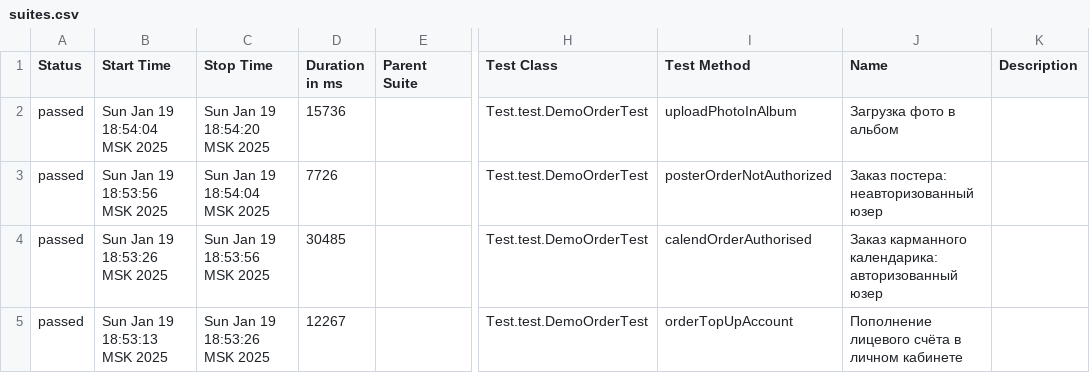
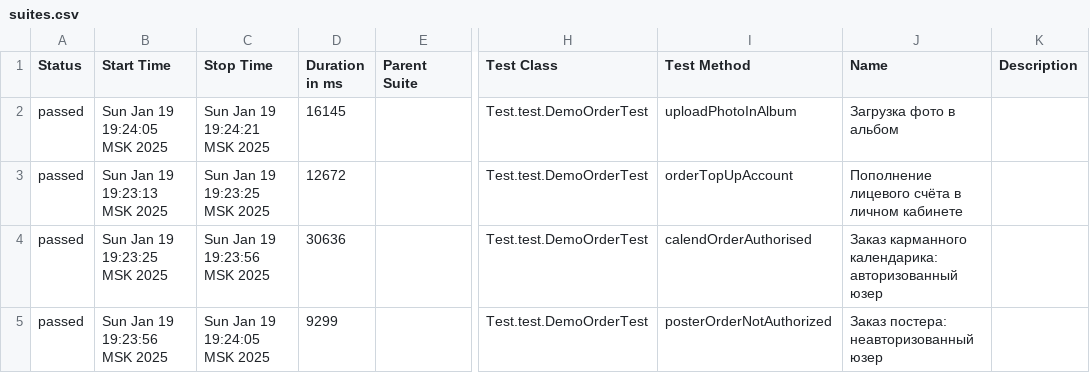
Before and after one commit to MariamPetr/allure-reports-for-web, a CSV file: web-master/allure-maven-plugin/data/suites.csv, drawn as a sheet; only a part is shown, gaps mark what is left out; the diff names each change by its address in the sheet, - before the commit and + after, or states it on an @@ line.

Commit message:
Web Allure Report - master

```diff
--- a/web-master/allure-maven-plugin/data/suites.csv
+++ b/web-master/allure-maven-plugin/data/suites.csv
-B2 (Start Time): Sun Jan 19 18:54:04 MSK 2025
+B2 (Start Time): Sun Jan 19 19:24:05 MSK 2025
-C2 (Stop Time): Sun Jan 19 18:54:20 MSK 2025
+C2 (Stop Time): Sun Jan 19 19:24:21 MSK 2025
-D2 (Duration in ms): 15736
+D2 (Duration in ms): 16145
-B3 (Start Time): Sun Jan 19 18:53:56 MSK 2025
+B3 (Start Time): Sun Jan 19 19:23:13 MSK 2025
-C3 (Stop Time): Sun Jan 19 18:54:04 MSK 2025
+C3 (Stop Time): Sun Jan 19 19:23:25 MSK 2025
-D3 (Duration in ms): 7726
+D3 (Duration in ms): 12672
-I3 (Test Method): posterOrderNotAuthorized
+I3 (Test Method): orderTopUpAccount
-J3 (Name): Заказ постера: неавторизованный юзер
+J3 (Name): Пополнение лицевого счёта в личном кабинете
-B4 (Start Time): Sun Jan 19 18:53:26 MSK 2025
+B4 (Start Time): Sun Jan 19 19:23:25 MSK 2025
-C4 (Stop Time): Sun Jan 19 18:53:56 MSK 2025
+C4 (Stop Time): Sun Jan 19 19:23:56 MSK 2025
-D4 (Duration in ms): 30485
+D4 (Duration in ms): 30636
-B5 (Start Time): Sun Jan 19 18:53:13 MSK 2025
+B5 (Start Time): Sun Jan 19 19:23:56 MSK 2025
-C5 (Stop Time): Sun Jan 19 18:53:26 MSK 2025
+C5 (Stop Time): Sun Jan 19 19:24:05 MSK 2025
-D5 (Duration in ms): 12267
+D5 (Duration in ms): 9299
-I5 (Test Method): orderTopUpAccount
+I5 (Test Method): posterOrderNotAuthorized
-J5 (Name): Пополнение лицевого счёта в личном кабинете
+J5 (Name): Заказ постера: неавторизованный юзер
```
Also changed, not shown: 17 other files.
